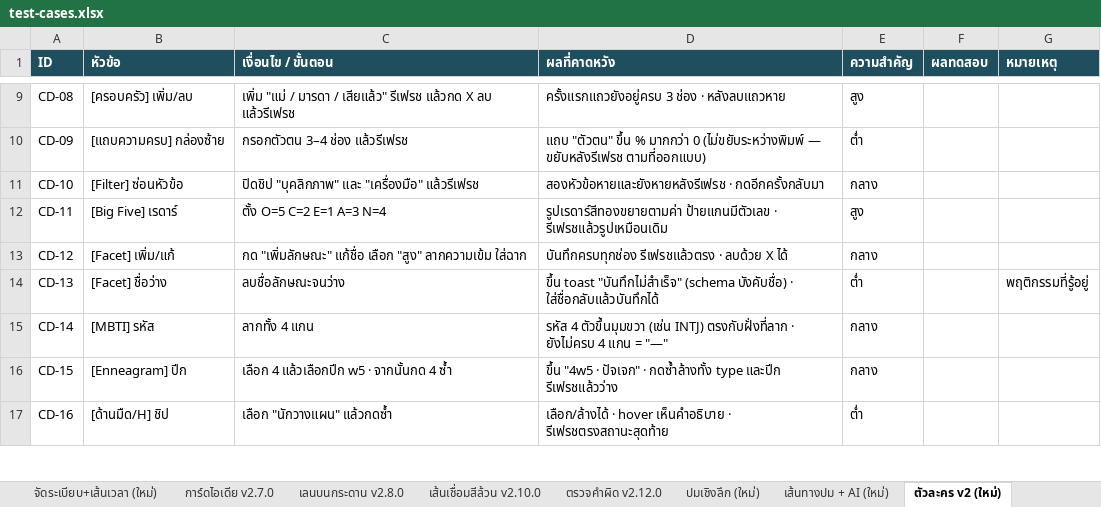
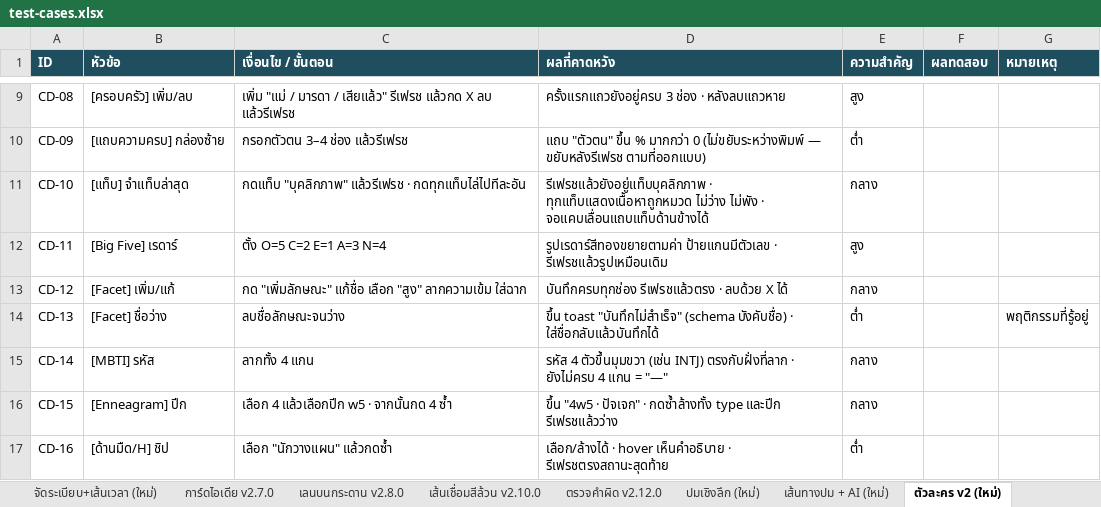
Before and after one commit to Nattachai802/mythoria, an Excel workbook: test-cases.xlsx, sheet ตัวละคร v2 (ใหม่), drawn as a sheet; only a part is shown, gaps mark what is left out; values as stored, in another font and other column widths than the file's, no borders; the diff names each change by its address in the sheet, - before the commit and + after, or states it on an @@ line.

```diff
--- a/test-cases.xlsx (sheet ตัวละคร v2 (ใหม่))
+++ b/test-cases.xlsx (sheet ตัวละคร v2 (ใหม่))
-B11 (หัวข้อ): [Filter] ซ่อนหัวข้อ
+B11 (หัวข้อ): [แท็บ] จำแท็บล่าสุด
-C11 (เงื่อนไข / ขั้นตอน): ปิดชิป "บุคลิกภาพ" และ "เครื่องมือ" แล้วรีเฟรช
+C11 (เงื่อนไข / ขั้นตอน): กดแท็บ "บุคลิกภาพ" แล้วรีเฟรช · กดทุกแท็บไล่ไปทีละอัน
-D11 (ผลที่คาดหวัง): สองหัวข้อหายและยังหายหลังรีเฟรช · กดอีกครั้งกลับมา
+D11 (ผลที่คาดหวัง): รีเฟรชแล้วยังอยู่แท็บบุคลิกภาพ · ทุกแท็บแสดงเนื้อหาถูกหมวด ไม่ว่าง ไม่พัง · จอแคบเลื่อนแถบแท็บด้านข้างได้
```
Also changed, not shown: 14 other files.
